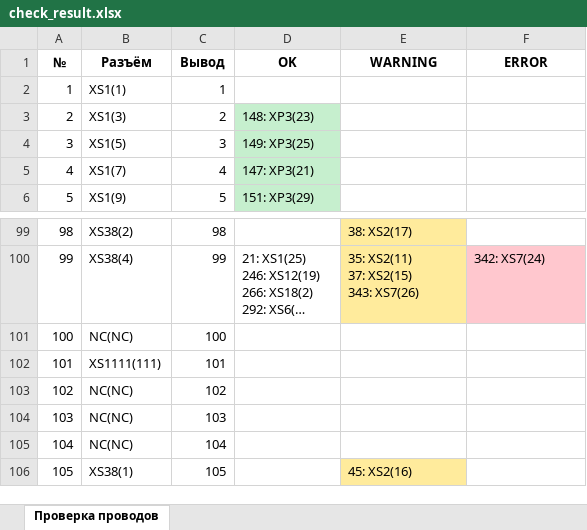
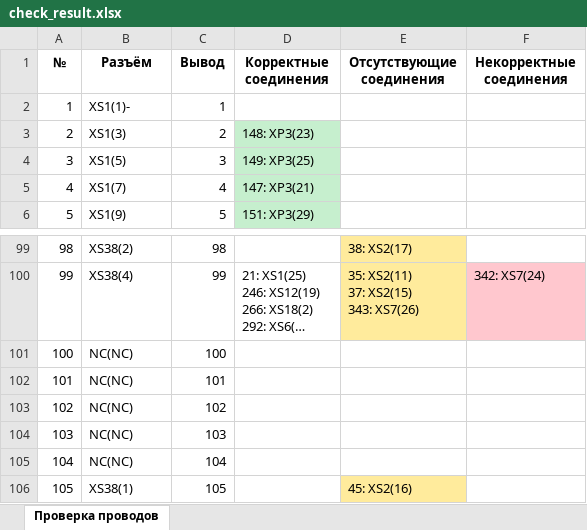
Before and after one commit to ivliev123/Wire-Tester, an Excel workbook: check_result.xlsx, sheet Проверка проводов, drawn as a sheet; only a part is shown, gaps mark what is left out; long unchanged cells end in …; values as stored, in another font and other column widths than the file's, no borders; the diff names each change by its address in the sheet, - before the commit and + after, or states it on an @@ line.

```diff
--- a/check_result.xlsx (sheet Проверка проводов)
+++ b/check_result.xlsx (sheet Проверка проводов)
-D1: OK
+D1: Корректные соединения
-E1: WARNING
+E1: Отсутствующие соединения
-F1: ERROR
+F1: Некорректные соединения
-B2 (Разъём): XS1(1)
+B2 (Разъём): XS1(1)-
-B102 (Разъём): XS1111(111)
+B102 (Разъём): NC(NC)
```
Also changed, not shown: 14 other files.
